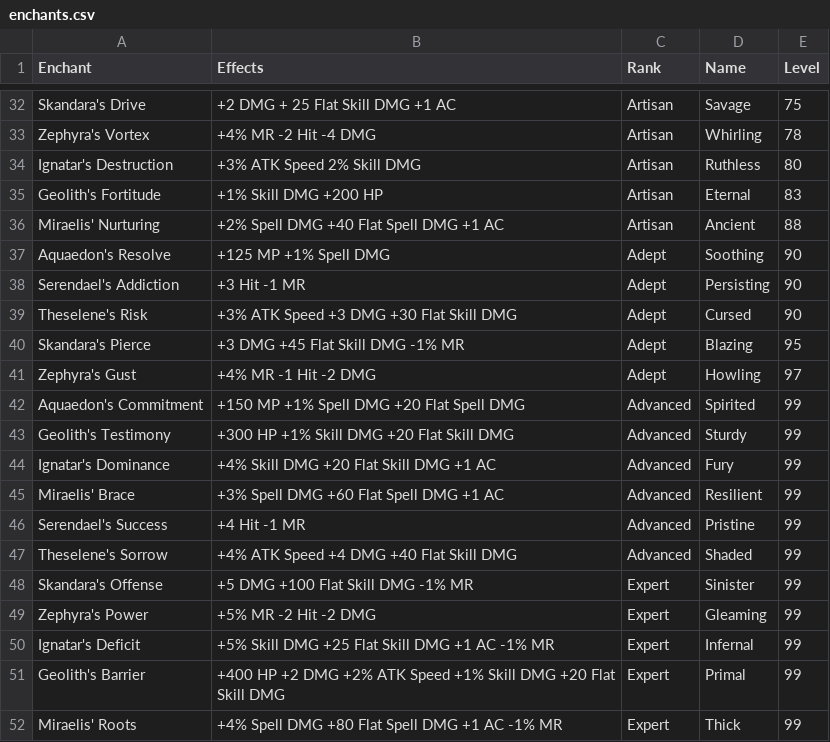
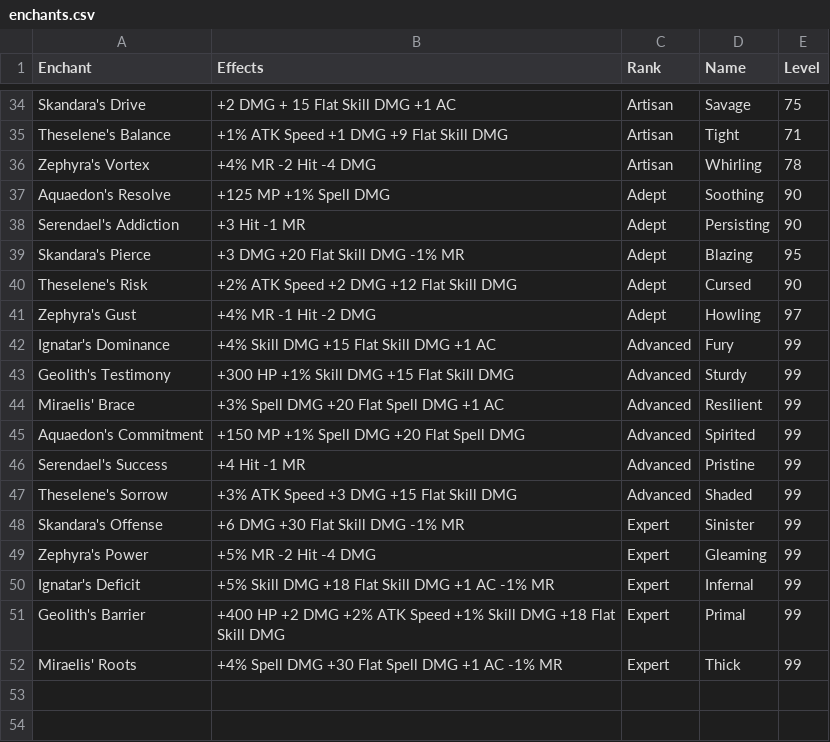
Before and after one commit to unora-project/unora-project.github.io, a CSV file: docs/professions/csv/enchanting/enchants.csv, drawn as a sheet; only a part is shown, gaps mark what is left out; removed rows and columns are numbered as before the commit, all else as after; the diff covers the shown part only; the diff names each change by its address in the sheet, - before the commit and + after, or states it on an @@ line.

Commit message:
Update enchants.csv
-Enchantment Effects Updated as of 2/11/2026
-Reordered Enchants so they match the in game order by default. Expert Enchants may need reordering.

```diff
--- a/docs/professions/csv/enchanting/enchants.csv
+++ b/docs/professions/csv/enchanting/enchants.csv
-B34 (Effects): +2 DMG + 25 Flat Skill DMG +1 AC
+B34 (Effects): +2 DMG + 15 Flat Skill DMG +1 AC
+row 35: Theselene's Balance | +1% ATK Speed +1 DMG +9 Flat Skill DMG | Artisan | Tight | 71
-row 34: Ignatar's Destruction | +3% ATK Speed 2% Skill DMG | Artisan | Ruthless | 80
@@ row 35 moved to row 31: Geolith's Fortitude @@
-row 36: Miraelis' Nurturing | +2% Spell DMG +40 Flat Spell DMG +1 AC | Artisan | Ancient | 88
-row 39: Theselene's Risk | +3% ATK Speed +3 DMG +30 Flat Skill DMG | Adept | Cursed | 90
-B39 (Effects): +3 DMG +45 Flat Skill DMG -1% MR
+B39 (Effects): +3 DMG +20 Flat Skill DMG -1% MR
+row 40: Theselene's Risk | +2% ATK Speed +2 DMG +12 Flat Skill DMG | Adept | Cursed | 90
+row 42: Ignatar's Dominance | +4% Skill DMG +15 Flat Skill DMG +1 AC | Advanced | Fury | 99
+row 43: Geolith's Testimony | +300 HP +1% Skill DMG +15 Flat Skill DMG | Advanced | Sturdy | 99
+row 44: Miraelis' Brace | +3% Spell DMG +20 Flat Spell DMG +1 AC | Advanced | Resilient | 99
-row 43: Geolith's Testimony | +300 HP +1% Skill DMG +20 Flat Skill DMG | Advanced | Sturdy | 99
-row 44: Ignatar's Dominance | +4% Skill DMG +20 Flat Skill DMG +1 AC | Advanced | Fury | 99
-row 45: Miraelis' Brace | +3% Spell DMG +60 Flat Spell DMG +1 AC | Advanced | Resilient | 99
-B47 (Effects): +4% ATK Speed +4 DMG +40 Flat Skill DMG
+B47 (Effects): +3% ATK Speed +3 DMG +15 Flat Skill DMG
-B48 (Effects): +5 DMG +100 Flat Skill DMG -1% MR
+B48 (Effects): +6 DMG +30 Flat Skill DMG -1% MR
-B49 (Effects): +5% MR -2 Hit -2 DMG
+B49 (Effects): +5% MR -2 Hit -4 DMG
-B50 (Effects): +5% Skill DMG +25 Flat Skill DMG +1 AC -1% MR
+B50 (Effects): +5% Skill DMG +18 Flat Skill DMG +1 AC -1% MR
-B51 (Effects): …Skill DMG +20 Flat Skill…
+B51 (Effects): …Skill DMG +18 Flat Skill…
-B52 (Effects): +4% Spell DMG +80 Flat Spell DMG +1 AC -1% MR
+B52 (Effects): +4% Spell DMG +30 Flat Spell DMG +1 AC -1% MR
```
Also changed, not shown: 9 added rows, 8 removed rows, 10 moved rows and 2 edited cells elsewhere in this file.
